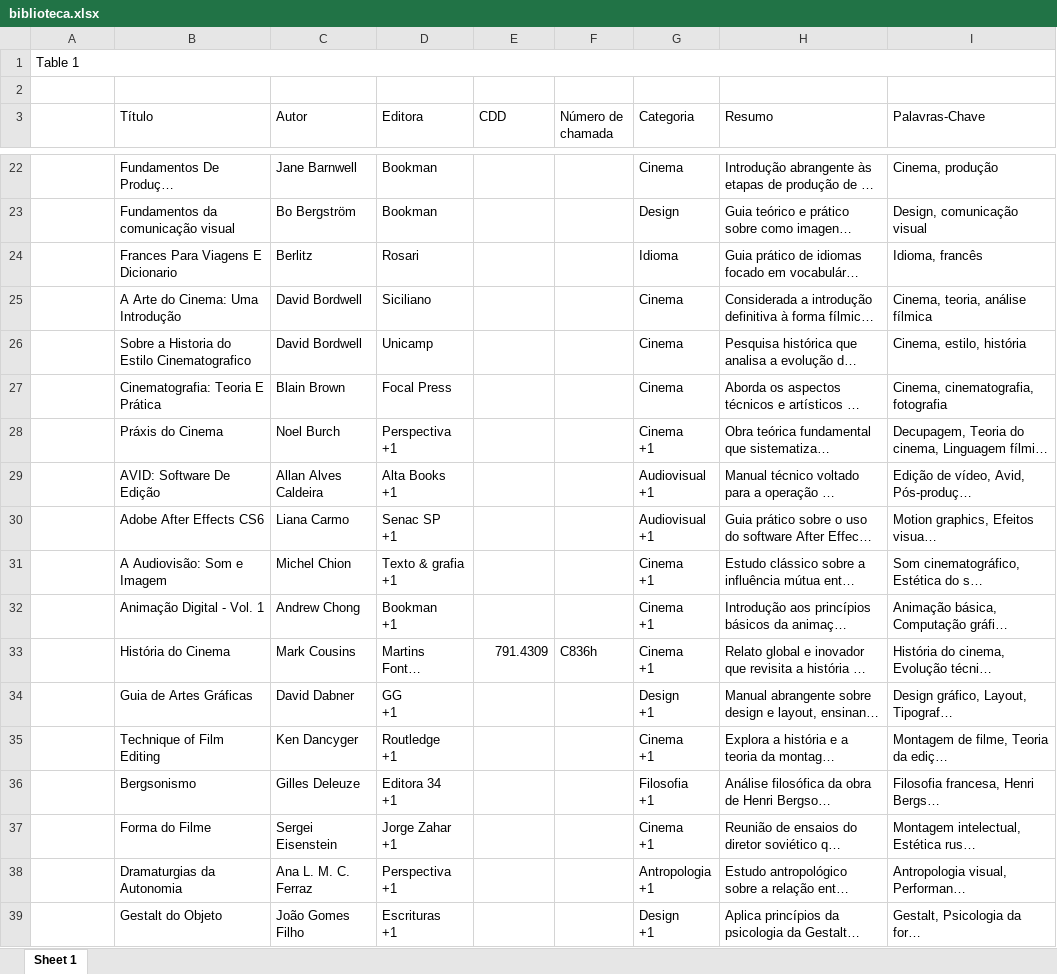
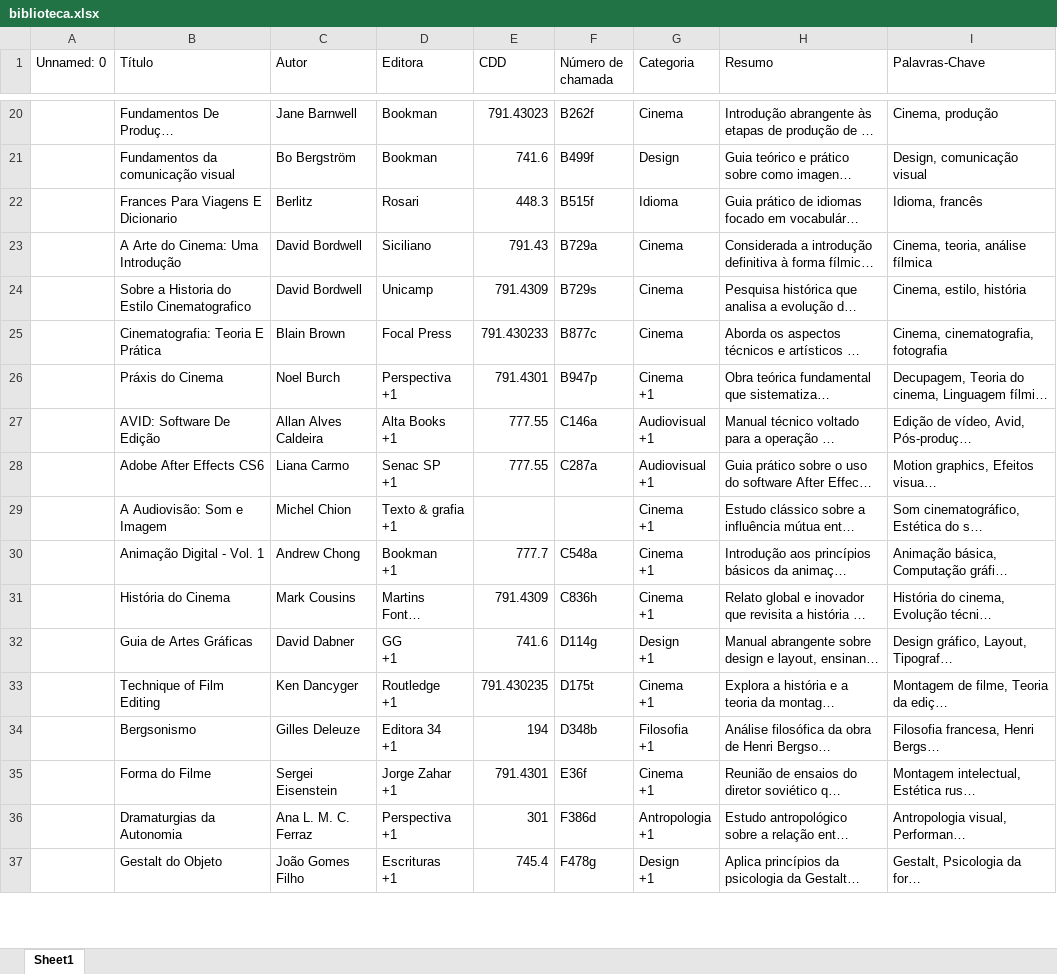
Before and after one commit to mauriciotaveira/svai-biblioteca, an Excel workbook: biblioteca.xlsx, sheet Sheet1, drawn as a sheet; only a part is shown, gaps mark what is left out; long unchanged cells end in …; values as stored, in another font and other column widths than the file's, no cell formats; removed rows and columns are numbered as before the commit, all else as after; the diff covers the shown part only; the diff names each change by its address in the sheet, - before the commit and + after, or states it on an @@ line.

```diff
--- a/biblioteca.xlsx (sheet Sheet1)
+++ b/biblioteca.xlsx (sheet Sheet1)
-sheet tab: Sheet 1
+sheet tab: Sheet1
-row 1: Table 1
-row 2: (empty)
-A1: (empty)
+A1: Unnamed: 0
-E20 (CDD): (empty)
+E20 (CDD): 791.43023
-F20 (Número de chamada): (empty)
+F20 (Número de chamada): B262f
-E21 (CDD): (empty)
+E21 (CDD): 741.6
-F21 (Número de chamada): (empty)
+F21 (Número de chamada): B499f
-E22 (CDD): (empty)
+E22 (CDD): 448.3
-F22 (Número de chamada): (empty)
+F22 (Número de chamada): B515f
-E23 (CDD): (empty)
+E23 (CDD): 791.43
-F23 (Número de chamada): (empty)
+F23 (Número de chamada): B729a
-E24 (CDD): (empty)
+E24 (CDD): 791.4309
-F24 (Número de chamada): (empty)
+F24 (Número de chamada): B729s
-E25 (CDD): (empty)
+E25 (CDD): 791.430233
-F25 (Número de chamada): (empty)
+F25 (Número de chamada): B877c
-E26 (CDD): (empty)
+E26 (CDD): 791.4301
-F26 (Número de chamada): (empty)
+F26 (Número de chamada): B947p
-E27:E28 (CDD): (empty)
+E27:E28 (CDD): 777.55
-F27 (Número de chamada): (empty)
+F27 (Número de chamada): C146a
-F28 (Número de chamada): (empty)
+F28 (Número de chamada): C287a
-E30 (CDD): (empty)
+E30 (CDD): 777.7
-F30 (Número de chamada): (empty)
+F30 (Número de chamada): C548a
-E32 (CDD): (empty)
+E32 (CDD): 741.6
-F32 (Número de chamada): (empty)
+F32 (Número de chamada): D114g
-E33 (CDD): (empty)
+E33 (CDD): 791.430235
-F33 (Número de chamada): (empty)
+F33 (Número de chamada): D175t
-E34 (CDD): (empty)
+E34 (CDD): 194
-F34 (Número de chamada): (empty)
+F34 (Número de chamada): D348b
-E35 (CDD): (empty)
+E35 (CDD): 791.4301
-F35 (Número de chamada): (empty)
+F35 (Número de chamada): E36f
-E36 (CDD): (empty)
+E36 (CDD): 301
-F36 (Número de chamada): (empty)
+F36 (Número de chamada): F386d
-E37 (CDD): (empty)
+E37 (CDD): 745.4
-F37 (Número de chamada): (empty)
+F37 (Número de chamada): F478g
```
Also changed, not shown: 135 edited cells elsewhere in this sheet, cell formats.
